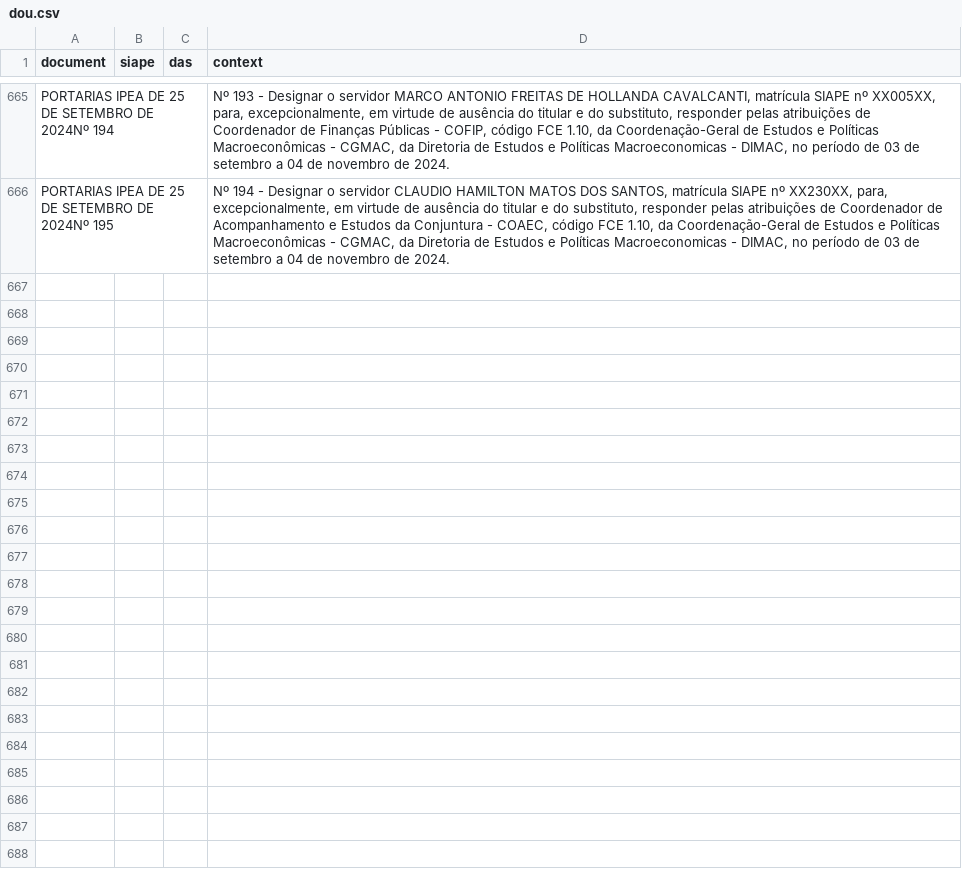
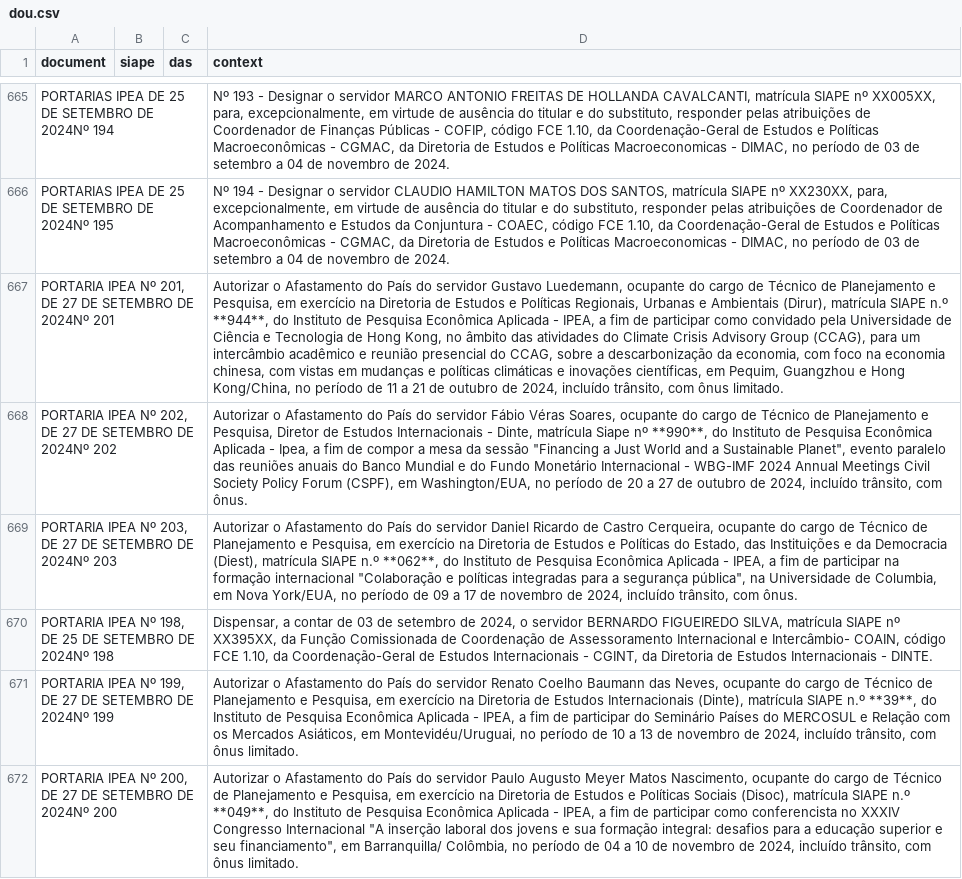
Before and after one commit to BAFurtado/ipea_dou_bot, a CSV file: data/dou.csv, drawn as a sheet; only a part is shown, gaps mark what is left out; the diff names each change by its address in the sheet, - before the commit and + after, or states it on an @@ line.

```diff
--- a/data/dou.csv
+++ b/data/dou.csv
+row 667: PORTARIA IPEA Nº 201, DE 27 DE SETEMBRO DE 2024Nº 201 |  |  | Autorizar o Afastamento do País do servidor Gustavo Luedemann, ocupante do cargo de Técnico de Planejamento e Pesquisa, em exercício na Diretoria de Estudos e Políticas Regionais, Urbanas e Ambientais (Dirur), matrícula SIAPE n.º **944**, do Instituto de Pesquisa Econômica Aplicada - IPEA, a fim de participar como convidado pela Universidade de Ciência e Tecnologia de Hong Kong, no âmbito das atividades do Climate Crisis Advisory Group (CCAG), para um intercâmbio acadêmico e reunião presencial do CCAG, sobre a descarbonização da economia, com foco na economia chinesa, com vistas em mudanças e políticas climáticas e inovações científicas, em Pequim, Guangzhou e Hong Kong/China, no período de 11 a 21 de outubro de 2024, incluído trânsito, com ônus limitado.
+row 668: PORTARIA IPEA Nº 202, DE 27 DE SETEMBRO DE 2024Nº 202 |  |  | Autorizar o Afastamento do País do servidor Fábio Véras Soares, ocupante do cargo de Técnico de Planejamento e Pesquisa, Diretor de Estudos Internacionais - Dinte, matrícula Siape nº **990**, do Instituto de Pesquisa Econômica Aplicada - Ipea, a fim de compor a mesa da sessão "Financing a Just World and a Sustainable Planet", evento paralelo das reuniões anuais do Banco Mundial e do Fundo Monetário Internacional - WBG-IMF 2024 Annual Meetings Civil Society Policy Forum (CSPF), em Washington/EUA, no período de 20 a 27 de outubro de 2024, incluído trânsito, com ônus.
+row 669: PORTARIA IPEA Nº 203, DE 27 DE SETEMBRO DE 2024Nº 203 |  |  | Autorizar o Afastamento do País do servidor Daniel Ricardo de Castro Cerqueira, ocupante do cargo de Técnico de Planejamento e Pesquisa, em exercício na Diretoria de Estudos e Políticas do Estado, das Instituições e da Democracia (Diest), matrícula SIAPE n.º **062**, do Instituto de Pesquisa Econômica Aplicada - IPEA, a fim de participar na formação internacional "Colaboração e políticas integradas para a segurança pública", na Universidade de Columbia, em Nova York/EUA, no período de 09 a 17 de novembro de 2024, incluído trânsito, com ônus.
+row 670: PORTARIA IPEA Nº 198, DE 25 DE SETEMBRO DE 2024Nº 198 |  |  | Dispensar, a contar de 03 de setembro de 2024, o servidor BERNARDO FIGUEIREDO SILVA, matrícula SIAPE nº XX395XX, da Função Comissionada de Coordenação de Assessoramento Internacional e Intercâmbio- COAIN, código FCE 1.10, da Coordenação-Geral de Estudos Internacionais - CGINT, da Diretoria de Estudos Internacionais - DINTE.
+row 671: PORTARIA IPEA Nº 199, DE 27 DE SETEMBRO DE 2024Nº 199 |  |  | Autorizar o Afastamento do País do servidor Renato Coelho Baumann das Neves, ocupante do cargo de Técnico de Planejamento e Pesquisa, em exercício na Diretoria de Estudos Internacionais (Dinte), matrícula SIAPE n.º **39**, do Instituto de Pesquisa Econômica Aplicada - IPEA, a fim de participar do Seminário Países do MERCOSUL e Relação com os Mercados Asiáticos, em Montevidéu/Uruguai, no período de 10 a 13 de novembro de 2024, incluído trânsito, com ônus limitado.
+row 672: PORTARIA IPEA Nº 200, DE 27 DE SETEMBRO DE 2024Nº 200 |  |  | Autorizar o Afastamento do País do servidor Paulo Augusto Meyer Matos Nascimento, ocupante do cargo de Técnico de Planejamento e Pesquisa, em exercício na Diretoria de Estudos e Políticas Sociais (Disoc), matrícula SIAPE n.º **049**, do Instituto de Pesquisa Econômica Aplicada - IPEA, a fim de participar como conferencista no XXXIV Congresso Internacional "A inserção laboral dos jovens e sua formação integral: desafios para a educação superior e seu financiamento", em Barranquilla/ Colômbia, no período de 04 a 10 de novembro de 2024, incluído trânsito, com ônus limitado.
```
Also changed, not shown: 1 other file.
